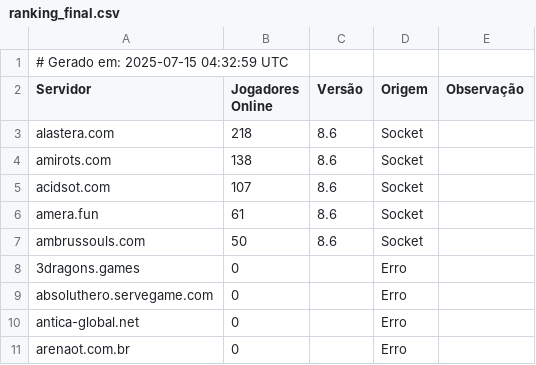
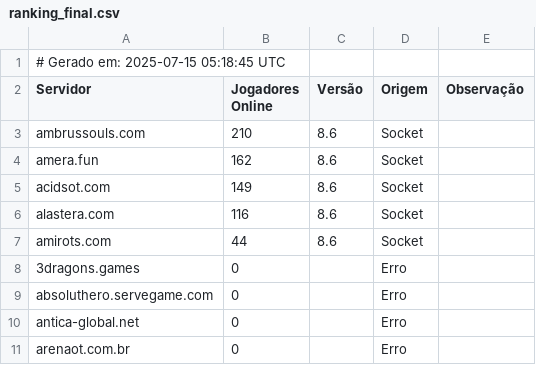
Before and after one commit to jose-roberto-barcelos/Royal_ot_server_list_13, a CSV file: ranking_final.csv, drawn as a sheet.

```diff
--- a/ranking_final.csv
+++ b/ranking_final.csv
@@ -1,8 +1,8 @@
-# Gerado em: 2025-07-15 04:32:59 UTC
+# Gerado em: 2025-07-15 05:18:45 UTC
 Servidor,Jogadores Online,Versão,Origem,Observação
-alastera.com,218,8.6,Socket,
-amirots.com,138,8.6,Socket,
-acidsot.com,107,8.6,Socket,
-amera.fun,61,8.6,Socket,
-ambrussouls.com,50,8.6,Socket,
+ambrussouls.com,210,8.6,Socket,
+amera.fun,162,8.6,Socket,
+acidsot.com,149,8.6,Socket,
+alastera.com,116,8.6,Socket,
+amirots.com,44,8.6,Socket,
 3dragons.games,0,,Erro,
```
Also changed, not shown: resultado_validado.csv.
